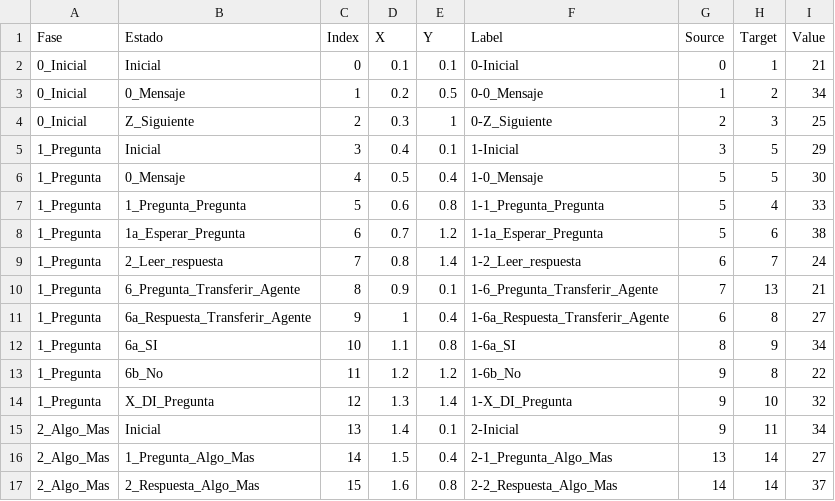
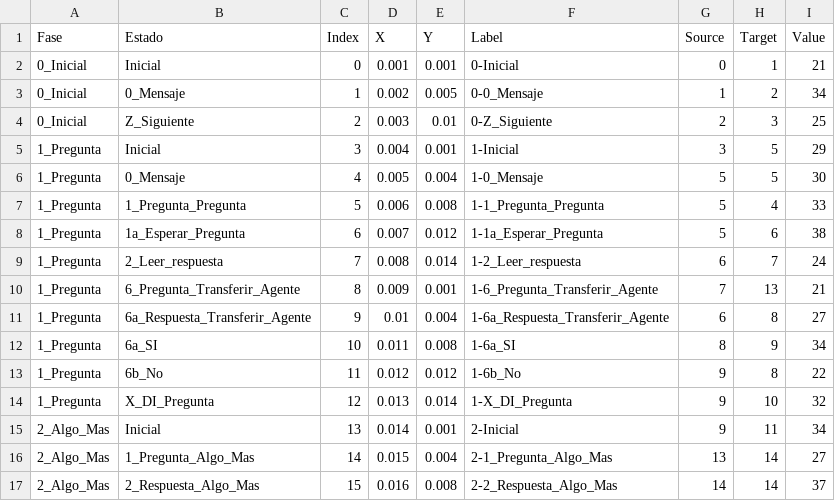
Before and after one commit to vzt-ibrahim/Sankey, a CSV file: Sankey-test-4-1.csv, drawn as a sheet; only a part is shown; the diff covers the shown part only.

```diff
--- a/Sankey-test-4-1.csv
+++ b/Sankey-test-4-1.csv
@@ -1,17 +1,17 @@
 Fase,Estado,Index,X,Y,Label,Source,Target,Value
-0_Inicial,Inicial,0,0.1,0.1,0-Inicial,0,1,21
-0_Inicial,0_Mensaje,1,0.2,0.5,0-0_Mensaje,1,2,34
-0_Inicial,Z_Siguiente,2,0.3,1,0-Z_Siguiente,2,3,25
-1_Pregunta,Inicial,3,0.4,0.1,1-Inicial,3,5,29
-1_Pregunta,0_Mensaje,4,0.5,0.4,1-0_Mensaje,5,5,30
-1_Pregunta,1_Pregunta_Pregunta,5,0.6,0.8,1-1_Pregunta_Pregunta,5,4,33
-1_Pregunta,1a_Esperar_Pregunta,6,0.7,1.2,1-1a_Esperar_Pregunta,5,6,38
-1_Pregunta,2_Leer_respuesta,7,0.8,1.4,1-2_Leer_respuesta,6,7,24
-1_Pregunta,6_Pregunta_Transferir_Agente,8,0.9,0.1,1-6_Pregunta_Transferir_Agente,7,13,21
-1_Pregunta,6a_Respuesta_Transferir_Agente,9,1,0.4,1-6a_Respuesta_Transferir_Agente,6,8,27
-1_Pregunta,6a_SI,10,1.1,0.8,1-6a_SI,8,9,34
-1_Pregunta,6b_No,11,1.2,1.2,1-6b_No,9,8,22
-1_Pregunta,X_DI_Pregunta,12,1.3,1.4,1-X_DI_Pregunta,9,10,32
-2_Algo_Mas,Inicial,13,1.4,0.1,2-Inicial,9,11,34
-2_Algo_Mas,1_Pregunta_Algo_Mas,14,1.5,0.4,2-1_Pregunta_Algo_Mas,13,14,27
-2_Algo_Mas,2_Respuesta_Algo_Mas,15,1.6,0.8,2-2_Respuesta_Algo_Mas,14,14,37
+0_Inicial,Inicial,0,0.001,0.001,0-Inicial,0,1,21
+0_Inicial,0_Mensaje,1,0.002,0.005,0-0_Mensaje,1,2,34
+0_Inicial,Z_Siguiente,2,0.003,0.01,0-Z_Siguiente,2,3,25
+1_Pregunta,Inicial,3,0.004,0.001,1-Inicial,3,5,29
+1_Pregunta,0_Mensaje,4,0.005,0.004,1-0_Mensaje,5,5,30
+1_Pregunta,1_Pregunta_Pregunta,5,0.006,0.008,1-1_Pregunta_Pregunta,5,4,33
+1_Pregunta,1a_Esperar_Pregunta,6,0.007,0.012,1-1a_Esperar_Pregunta,5,6,38
+1_Pregunta,2_Leer_respuesta,7,0.008,0.014,1-2_Leer_respuesta,6,7,24
+1_Pregunta,6_Pregunta_Transferir_Agente,8,0.009,0.001,1-6_Pregunta_Transferir_Agente,7,13,21
+1_Pregunta,6a_Respuesta_Transferir_Agente,9,0.01,0.004,1-6a_Respuesta_Transferir_Agente,6,8,27
+1_Pregunta,6a_SI,10,0.011,0.008,1-6a_SI,8,9,34
+1_Pregunta,6b_No,11,0.012,0.012,1-6b_No,9,8,22
+1_Pregunta,X_DI_Pregunta,12,0.013,0.014,1-X_DI_Pregunta,9,10,32
+2_Algo_Mas,Inicial,13,0.014,0.001,2-Inicial,9,11,34
+2_Algo_Mas,1_Pregunta_Algo_Mas,14,0.015,0.004,2-1_Pregunta_Algo_Mas,13,14,27
+2_Algo_Mas,2_Respuesta_Algo_Mas,15,0.016,0.008,2-2_Respuesta_Algo_Mas,14,14,37
```
Also changed, not shown: 22 edited cells elsewhere in this file.
